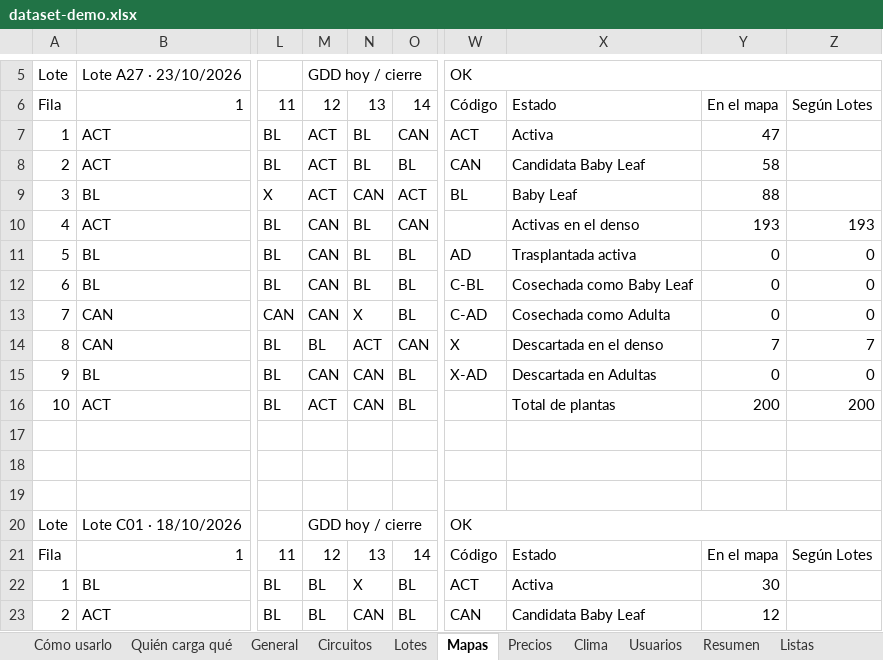
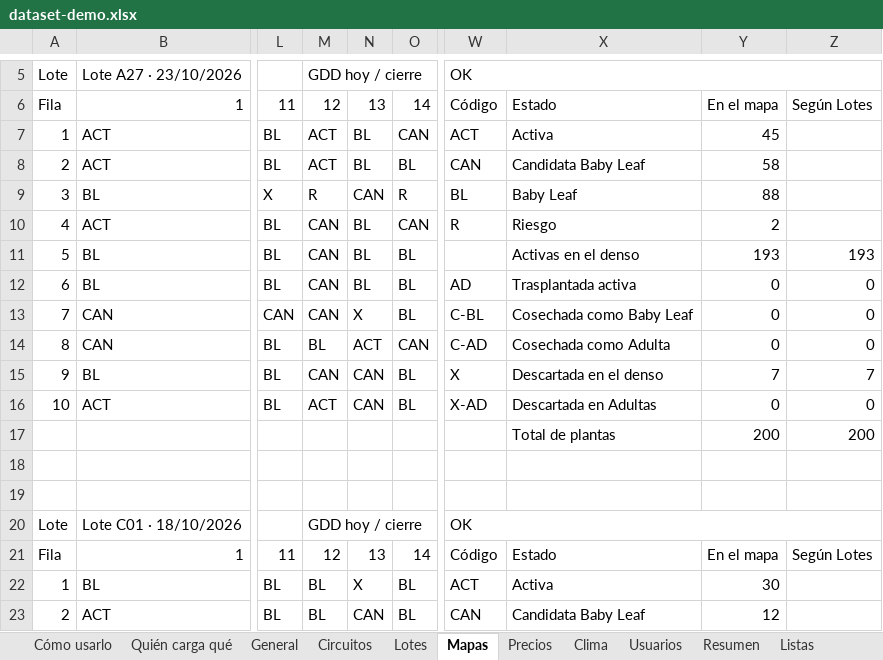
Before and after one commit to HydroPilot/HydroPilot, an Excel workbook: HydroPilotWeb/SimulationData/dataset-demo.xlsx, sheet Mapas, drawn as a sheet; only a part is shown, gaps mark what is left out; values as stored, in another font and other column widths than the file's, no cell formats; conditional formats not drawn; rows hold the shown columns only; the diff covers the shown part only; the diff names each change by its address in the sheet, - before the commit and + after, or states it on an @@ line.

```diff
--- a/HydroPilotWeb/SimulationData/dataset-demo.xlsx (sheet Mapas)
+++ b/HydroPilotWeb/SimulationData/dataset-demo.xlsx (sheet Mapas)
-Y7: 47
+Y7: 45
-M9: ACT
+M9: R
-O9: ACT
+O9: R
-W10: (empty)
+W10: R
-X10: Activas en el denso
+X10: Riesgo
-Y10: 193
+Y10: 2
-Z10: 193
+Z10: (empty)
-W11: AD
+W11: (empty)
-X11: Trasplantada activa
+X11: Activas en el denso
-Y11: 0
+Y11: 193
-Z11: 0
+Z11: 193
-W12: C-BL
+W12: AD
-X12: Cosechada como Baby Leaf
+X12: Trasplantada activa
-W13: C-AD
+W13: C-BL
-X13: Cosechada como Adulta
+X13: Cosechada como Baby Leaf
-W14: X
+W14: C-AD
-X14: Descartada en el denso
+X14: Cosechada como Adulta
-Y14: 7
+Y14: 0
-Z14: 7
+Z14: 0
-W15: X-AD
+W15: X
-X15: Descartada en Adultas
+X15: Descartada en el denso
-Y15: 0
+Y15: 7
-Z15: 0
+Z15: 7
-W16: (empty)
+W16: X-AD
-X16: Total de plantas
+X16: Descartada en Adultas
-Y16: 200
+Y16: 0
-Z16: 200
+Z16: 0
-row 17: (empty)
+row 17:  |  |  |  |  |  |  | Total de plantas | 200 | 200
```
Also changed, not shown: 1 added row and 121 edited cells elsewhere in this sheet, sheet Listas, cell formats, formulas that keep their value, 9 other files.
